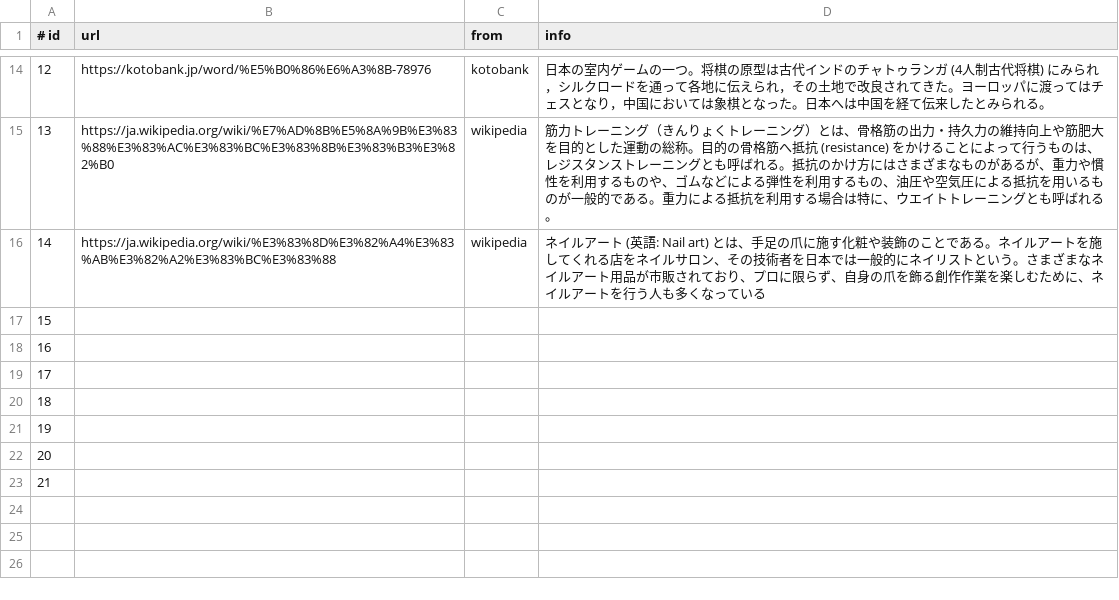
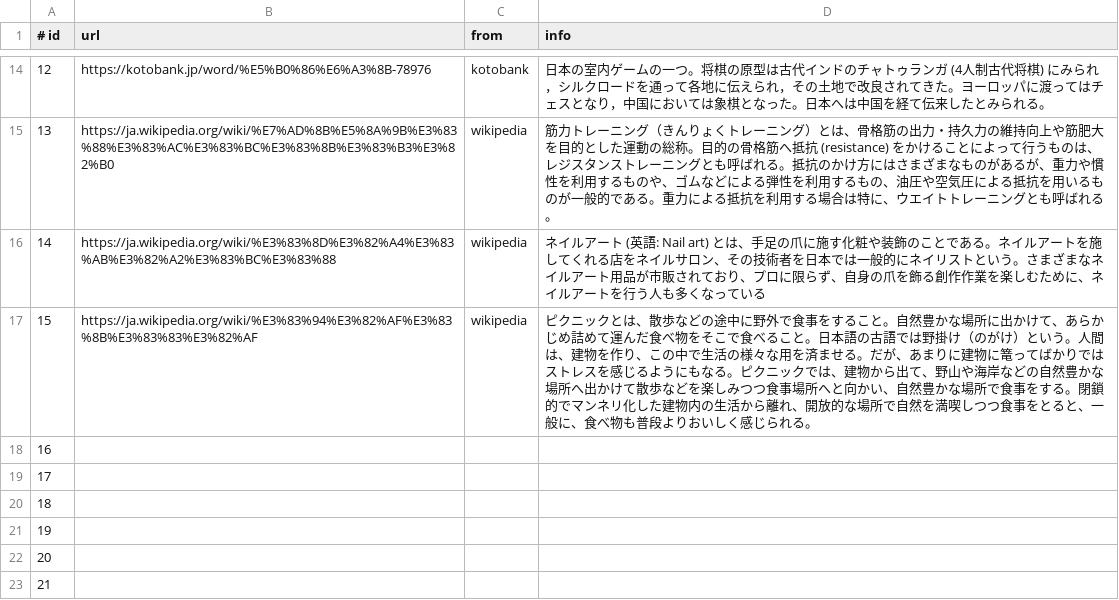
Before and after one commit to sh-miyoshi/doraku, a CSV file: backend/database/description.csv, drawn as a sheet; only a part is shown, gaps mark what is left out.

Commit message:
update hobby

```diff
--- a/backend/database/description.csv
+++ b/backend/database/description.csv
@@ -16,3 +16,3 @@
 14,"https://ja.wikipedia.org/wiki/%E3%83%8D%E3%82%A4%E3%83%AB%E3%82%A2%E3%83%BC%E3%83%88",wikipedia,"ネイルアート (英語: Nail art) とは、手足の爪に施す化粧や装飾のことである。ネイルアートを施してくれる店をネイルサロン、その技術者を日本では一般的にネイリストという。さまざまなネイルアート用品が市販されており、プロに限らず、自身の爪を飾る創作作業を楽しむために、ネイルアートを行う人も多くなっている"
-15,,,
+15,"https://ja.wikipedia.org/wiki/%E3%83%94%E3%82%AF%E3%83%8B%E3%83%83%E3%82%AF",wikipedia,"ピクニックとは、散歩などの途中に野外で食事をすること。自然豊かな場所に出かけて、あらかじめ詰めて運んだ食べ物をそこで食べること。日本語の古語では野掛け（のがけ）という。人間は、建物を作り、この中で生活の様々な用を済ませる。だが、あまりに建物に篭ってばかりではストレスを感じるようにもなる。ピクニックでは、建物から出て、野山や海岸などの自然豊かな場所へ出かけて散歩などを楽しみつつ食事場所へと向かい、自然豊かな場所で食事をする。閉鎖的でマンネリ化した建物内の生活から離れ、開放的な場所で自然を満喫しつつ食事をとると、一般に、食べ物も普段よりおいしく感じられる。"
 16,,,
```
